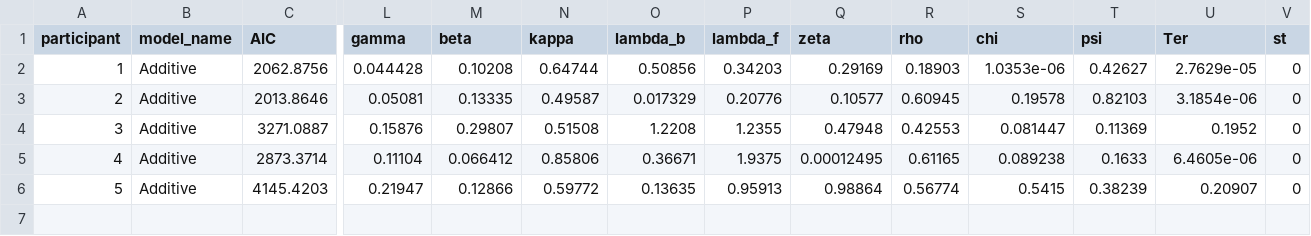
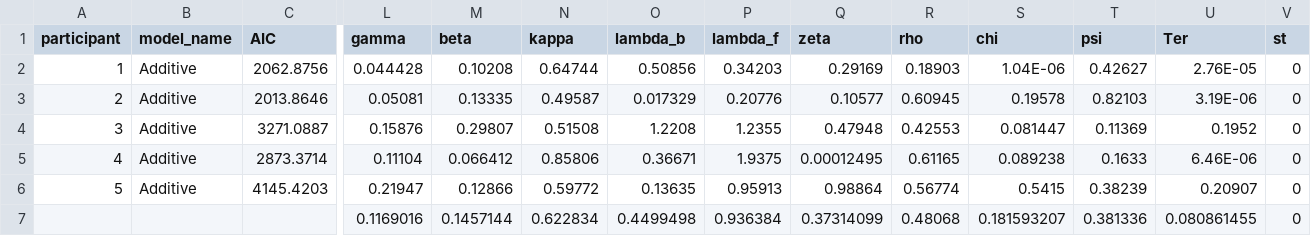
Before and after one commit to jaszhou1/sourcemem_online, a CSV file: analysis/models/MATLAB/experiment_2/2022_03_17_12_pest_additive.csv, drawn as a sheet; only a part is shown, gaps mark what is left out; rows hold the shown columns only; the diff names each change by its address in the sheet, - before the commit and + after, or states it on an @@ line.

```diff
--- a/analysis/models/MATLAB/experiment_2/2022_03_17_12_pest_additive.csv
+++ b/analysis/models/MATLAB/experiment_2/2022_03_17_12_pest_additive.csv
-S2 (chi): 1.0353e-06
+S2 (chi): 1.04E-06
-U2 (Ter): 2.7629e-05
+U2 (Ter): 2.76E-05
-U3 (Ter): 3.1854e-06
+U3 (Ter): 3.19E-06
-U5 (Ter): 6.4605e-06
+U5 (Ter): 6.46E-06
+row 7:  |  |  | 0.1169016 | 0.1457144 | 0.622834 | 0.4499498 | 0.936384 | 0.37314099 | 0.48068 | 0.181593207 | 0.381336 | 0.080861455 | 0
```
Also changed, not shown: analysis/models/MATLAB/experiment_2/2022_03_17_12_pest_flat_intrusion.csv, analysis/models/MATLAB/experiment_2/2022_03_17_12_pest_semantic.csv, 7 other files.
